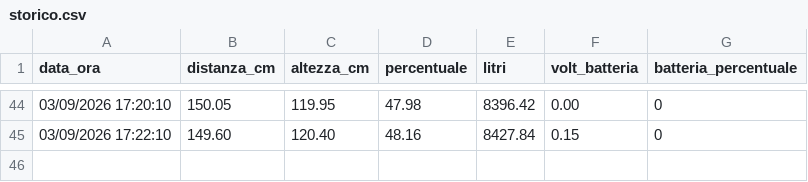
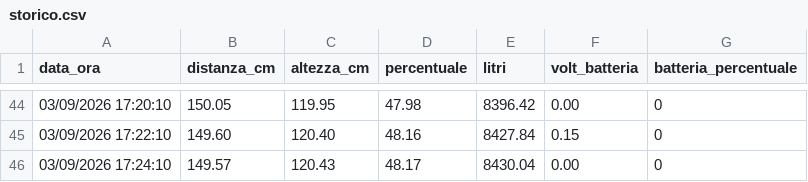
Before and after one commit to AndreCiav/cisterna-monitor, a CSV file: storico.csv, drawn as a sheet; only a part is shown, gaps mark what is left out; the diff names each change by its address in the sheet, - before the commit and + after, or states it on an @@ line.

Commit message:
Nuova rilevazione storico

```diff
--- a/storico.csv
+++ b/storico.csv
+row 46: 03/09/2026 17:24:10 | 149.57 | 120.43 | 48.17 | 8430.04 | 0.00 | 0
```
